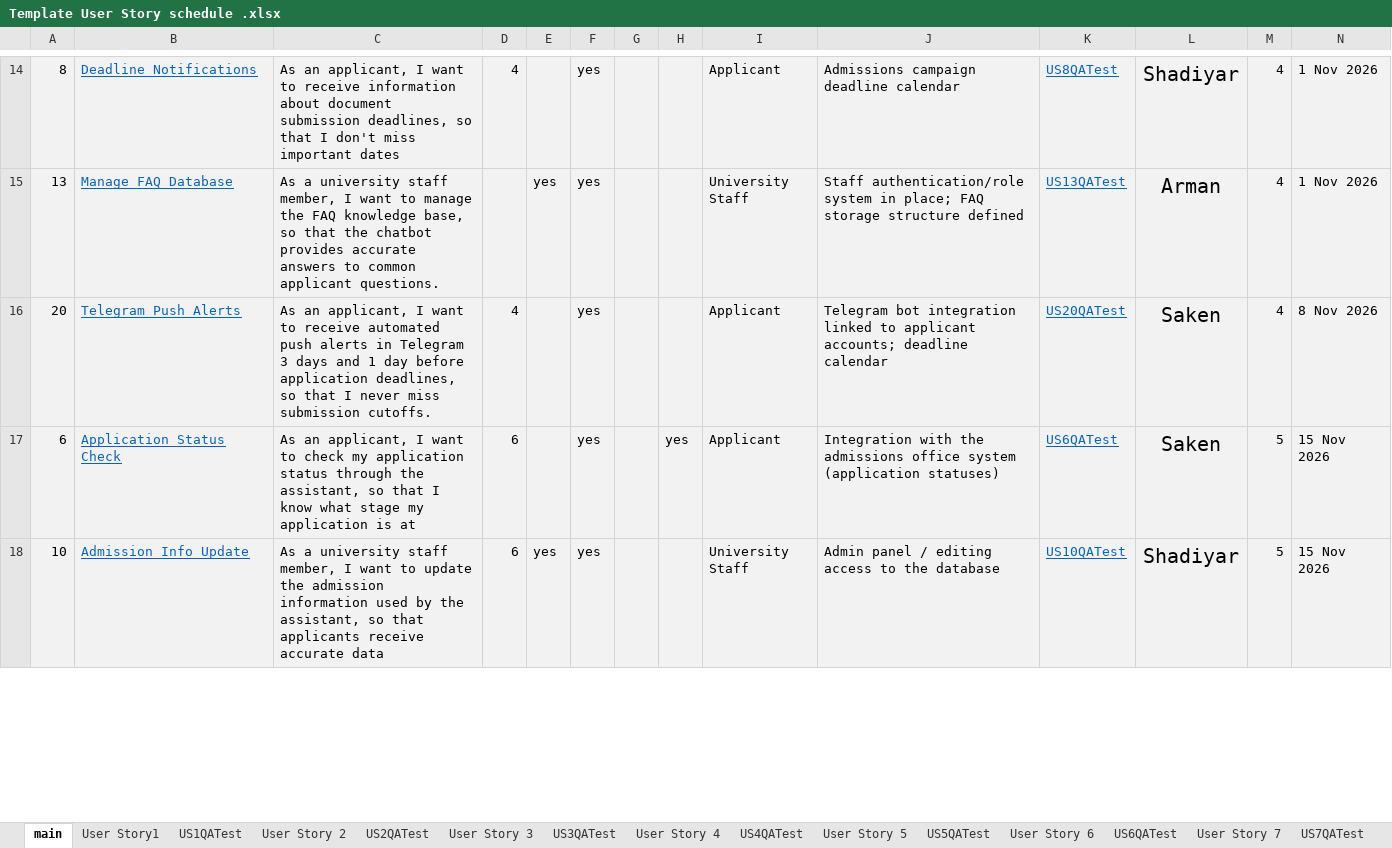
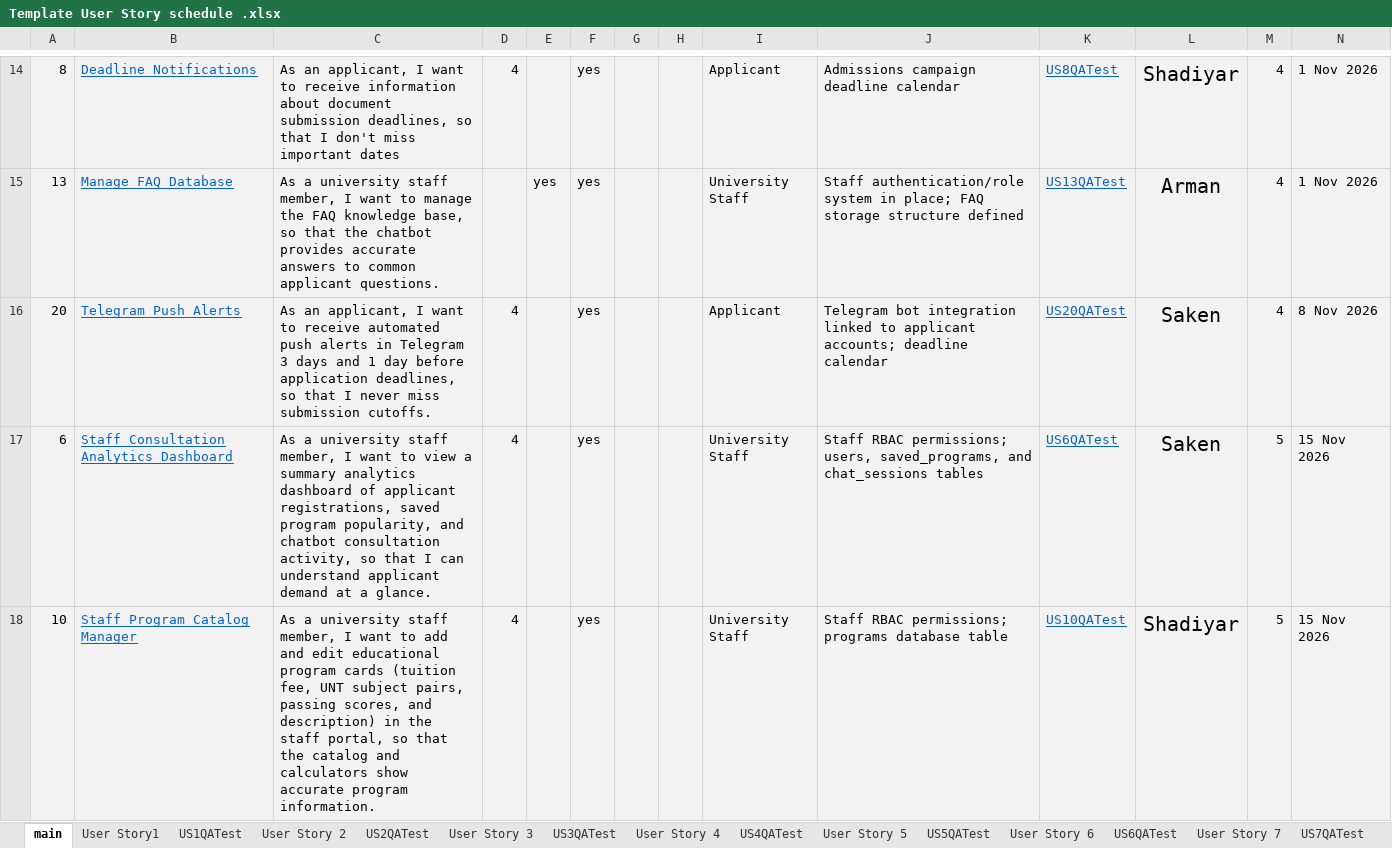
Before and after one commit to QazaKod/PM, an Excel workbook: Template User Story schedule .xlsx, sheet main, drawn as a sheet; only a part is shown, gaps mark what is left out; values as stored, in another font and other column widths than the file's, no borders; the diff covers the shown part only; the diff names each change by its address in the sheet, - before the commit and + after, or states it on an @@ line.

Commit message:
chore(sprint-5): replace government application stories with lightweight staff features (US6, US10, US22, US23)

```diff
--- a/Template User Story schedule .xlsx (sheet main)
+++ b/Template User Story schedule .xlsx (sheet main)
-B17: Application Status Check
+B17: Staff Consultation Analytics Dashboard
-C17: As an applicant, I want to check my application status through the assistant, so that I know what stage my application is at
+C17: As a university staff member, I want to view a summary analytics dashboard of applicant registrations, saved program popularity, and chatbot consultation activity, so that I can understand applicant demand at a glance.
-D17:D18: 6
+D17:D18: 4
-H17: yes
+H17: (empty)
-I17: Applicant
+I17: University Staff
-J17: Integration with the admissions office system (application statuses)
+J17: Staff RBAC permissions; users, saved_programs, and chat_sessions tables
-B18: Admission Info Update
+B18: Staff Program Catalog Manager
-C18: …want to update the admission information used by the assistant, so that applicants receive accurate data
+C18: …want to add and edit educational program cards (tuition fee, UNT subject pairs, passing scores, and description) in the staff portal, so that the catalog and calculators show accurate program information.
-E18: yes
+E18: (empty)
-J18: Admin panel / editing access to the database
+J18: Staff RBAC permissions; programs database table
```
Also changed, not shown: 11 edited cells elsewhere in this sheet, sheet User Story 22, sheet User Story 6, sheet User Story 23, sheet User Story 10, sheet US6QATest, sheet US23QATest, 2 more sheets, 2 other files.
